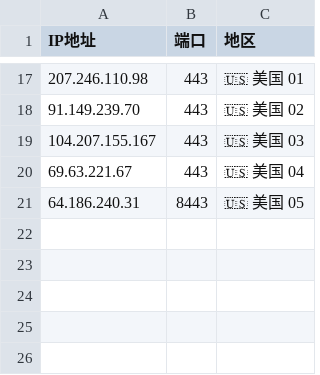
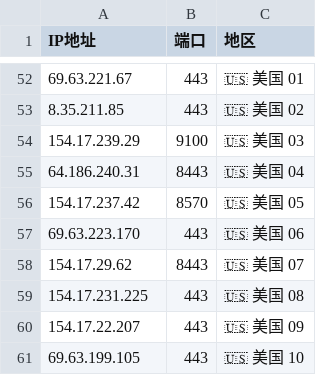
Before and after one commit to timezone0/Sub, a CSV file: generate-preferred-nodes/config/config.csv, drawn as a sheet; only a part is shown, gaps mark what is left out; the diff covers the shown part only.

```diff
--- a/generate-preferred-nodes/config/config.csv
+++ b/generate-preferred-nodes/config/config.csv
@@ -17,5 +52,10 @@ IP地址,端口,地区
-207.246.110.98,443,🇺🇸 美国 01
-91.149.239.70,443,🇺🇸 美国 02
-104.207.155.167,443,🇺🇸 美国 03
-69.63.221.67,443,🇺🇸 美国 04
-64.186.240.31,8443,🇺🇸 美国 05
+69.63.221.67,443,🇺🇸 美国 01
+8.35.211.85,443,🇺🇸 美国 02
+154.17.239.29,9100,🇺🇸 美国 03
+64.186.240.31,8443,🇺🇸 美国 04
+154.17.237.42,8570,🇺🇸 美国 05
+69.63.223.170,443,🇺🇸 美国 06
+154.17.29.62,8443,🇺🇸 美国 07
+154.17.231.225,443,🇺🇸 美国 08
+154.17.22.207,443,🇺🇸 美国 09
+69.63.199.105,443,🇺🇸 美国 10
```
Also changed, not shown: 39 added rows, 4 removed rows and 20 edited cells elsewhere in this file, 49 other files.
